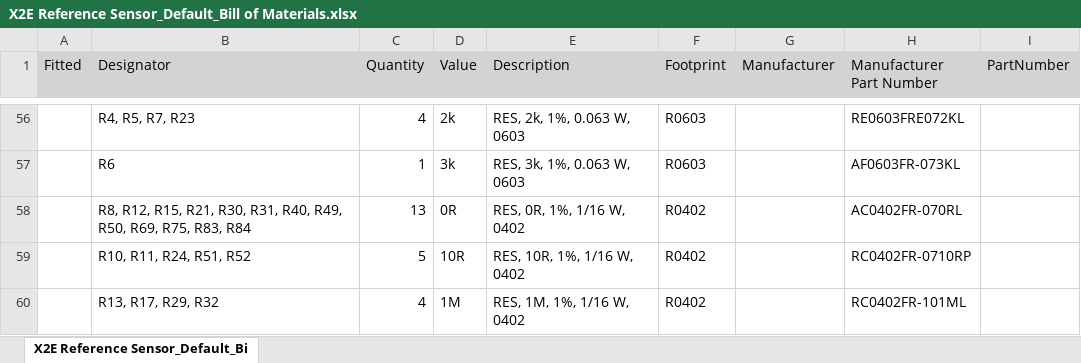
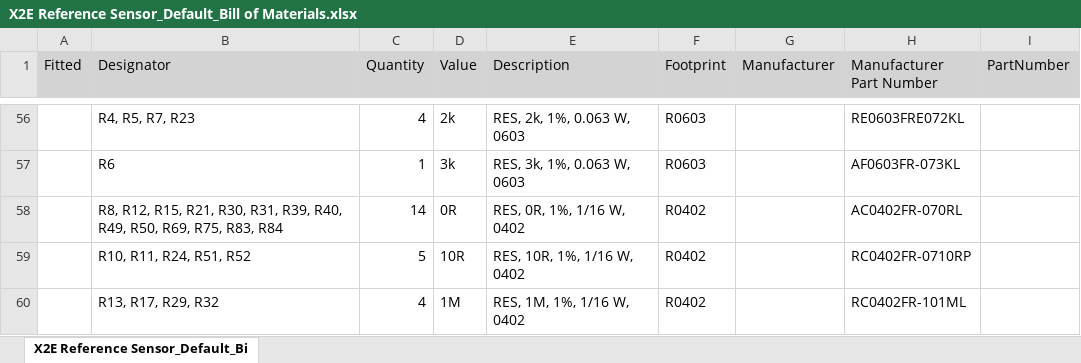
Before and after one commit to MatchX-GmbH/X2E-Reference-Sensor-HW, an Excel workbook: Hardware/Released Files/Assembly_Variant_Default/BOM/X2E Reference Sensor_Default_Bill of Materials.xlsx, sheet X2E Reference Sensor_Default_Bi, drawn as a sheet; only a part is shown, gaps mark what is left out; values as stored, in another font and other column widths than the file's, no borders; the diff names each change by its address in the sheet, - before the commit and + after, or states it on an @@ line.

```diff
--- a/Hardware/Released Files/Assembly_Variant_Default/BOM/X2E Reference Sensor_Default_Bill of Materials.xlsx (sheet X2E Reference Sensor_Default_Bi)
+++ b/Hardware/Released Files/Assembly_Variant_Default/BOM/X2E Reference Sensor_Default_Bill of Materials.xlsx (sheet X2E Reference Sensor_Default_Bi)
-B58 (Designator): …R30, R31, R40, R49,…
+B58 (Designator): …R30, R31, R39, R40, R49,…
-C58 (Quantity): 13
+C58 (Quantity): 14
```
Also changed, not shown: 27 other files.
